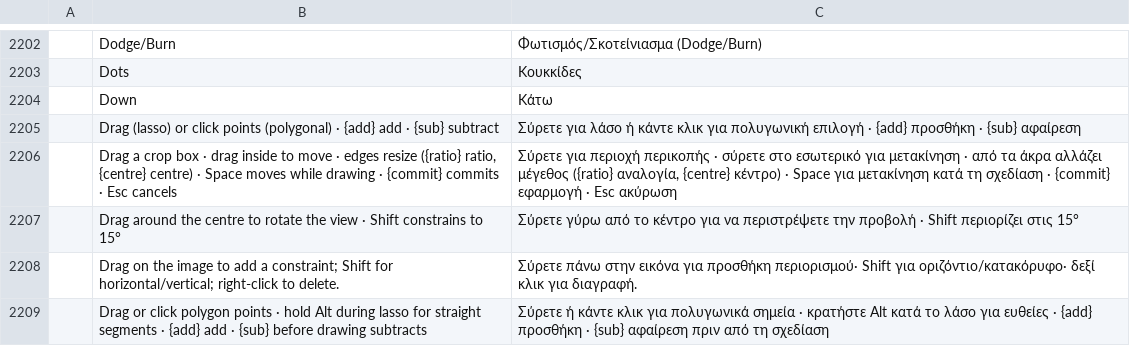
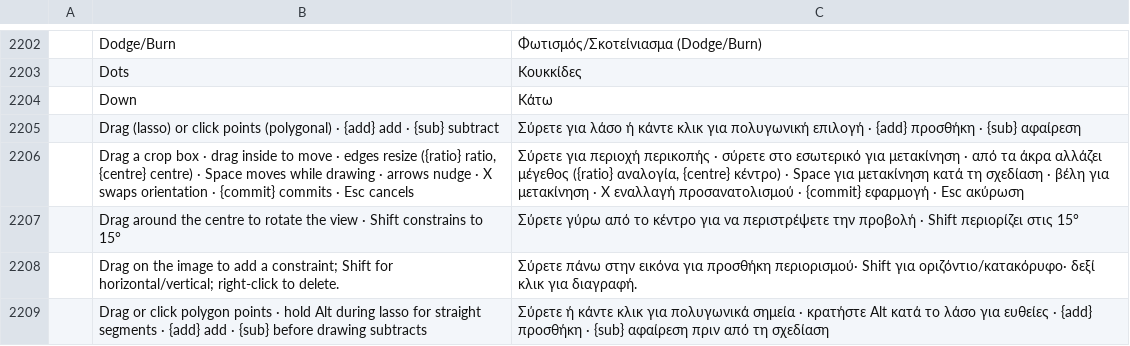
Before and after one commit to salim-studio/photosweet, a TSV file: crates/ui-egui/src/i18n/el.tsv, drawn as a sheet; only a part is shown, gaps mark what is left out.

Commit message:
Crop tool: arrow keys nudge, X swaps orientation, W × H readout (#1958)
With a pending crop frame, the arrows move it 1 px (Shift 10 px) instead of the selection or layer, X
swaps it between portrait and landscape about its centre (with the options-bar ratio), and the frame's
W x H shows beside the pointer while drawing or resizing it.

```diff
--- a/crates/ui-egui/src/i18n/el.tsv
+++ b/crates/ui-egui/src/i18n/el.tsv
@@ -2205,3 +2205,3 @@
 	Drag (lasso) or click points (polygonal) · {add} add · {sub} subtract	Σύρετε για λάσο ή κάντε κλικ για πολυγωνική επιλογή · {add} προσθήκη · {sub} αφαίρεση
-	Drag a crop box · drag inside to move · edges resize ({ratio} ratio, {centre} centre) · Space moves while drawing · {commit} commits · Esc cancels	Σύρετε για περιοχή περικοπής · σύρετε στο εσωτερικό για μετακίνηση · από τα άκρα αλλάζει μέγεθος ({ratio} αναλογία, {centre} κέντρο) · Space για μετακίνηση κατά τη σχεδίαση · {commit} εφαρμογή · Esc ακύρωση
+	Drag a crop box · drag inside to move · edges resize ({ratio} ratio, {centre} centre) · Space moves while drawing · arrows nudge · X swaps orientation · {commit} commits · Esc cancels	Σύρετε για περιοχή περικοπής · σύρετε στο εσωτερικό για μετακίνηση · από τα άκρα αλλάζει μέγεθος ({ratio} αναλογία, {centre} κέντρο) · Space για μετακίνηση κατά τη σχεδίαση · βέλη για μετακίνηση · X εναλλαγή προσανατολισμού · {commit} εφαρμογή · Esc ακύρωση
 	Drag around the centre to rotate the view  ·  Shift constrains to 15°	Σύρετε γύρω από το κέντρο για να περιστρέψετε την προβολή  ·  Shift περιορίζει στις 15°
```
Also changed, not shown: crates/ui-egui/src/i18n/de.tsv, crates/ui-egui/src/i18n/fr.tsv, 15 other files.
